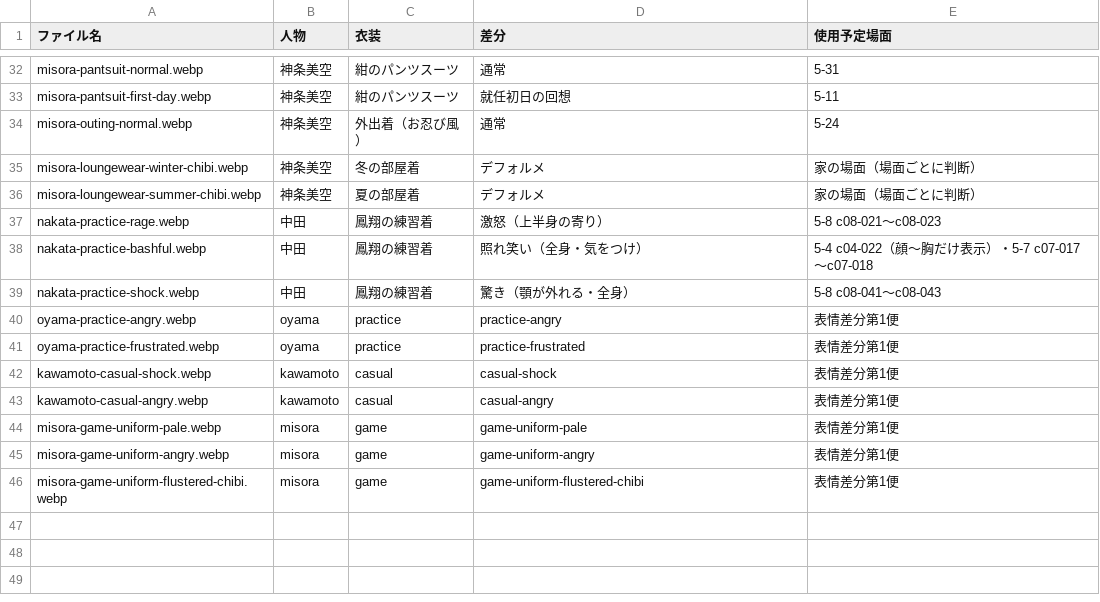
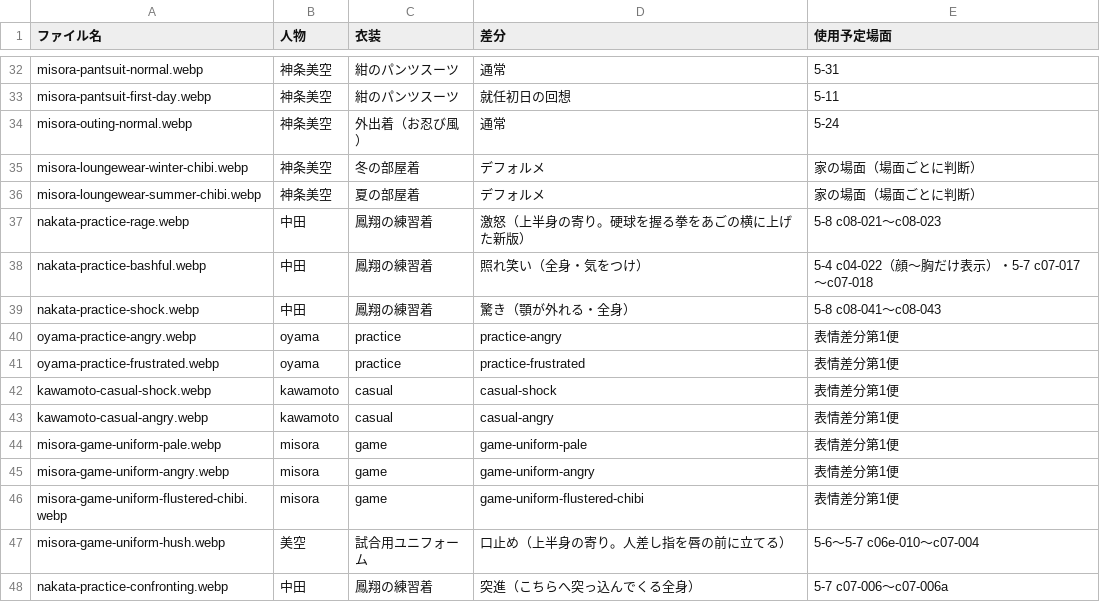
Before and after one commit to TS-KSato/adv02, a CSV file: assets/portraits/portraits-list.csv, drawn as a sheet; only a part is shown, gaps mark what is left out.

```diff
--- a/assets/portraits/portraits-list.csv
+++ b/assets/portraits/portraits-list.csv
@@ -36,3 +36,3 @@ misora-loungewear-winter-chibi.webp,神条美空,冬の部屋着,デフォルメ
 misora-loungewear-summer-chibi.webp,神条美空,夏の部屋着,デフォルメ,家の場面（場面ごとに判断）
-nakata-practice-rage.webp,中田,鳳翔の練習着,激怒（上半身の寄り）,5-8 c08-021〜c08-023
+nakata-practice-rage.webp,中田,鳳翔の練習着,激怒（上半身の寄り。硬球を握る拳をあごの横に上げた新版）,5-8 c08-021〜c08-023
 nakata-practice-bashful.webp,中田,鳳翔の練習着,照れ笑い（全身・気をつけ）,5-4 c04-022（顔〜胸だけ表示）・5-7 c07-017〜c07-018
@@ -46 +46,3 @@ misora-game-uniform-angry.webp,misora,game,game-uniform-angry,表情差分第1
 misora-game-uniform-flustered-chibi.webp,misora,game,game-uniform-flustered-chibi,表情差分第1便
+misora-game-uniform-hush.webp,美空,試合用ユニフォーム,口止め（上半身の寄り。人差し指を唇の前に立てる）,5-6〜5-7 c06e-010〜c07-004
+nakata-practice-confronting.webp,中田,鳳翔の練習着,突進（こちらへ突っ込んでくる全身）,5-7 c07-006〜c07-006a
```
Also changed, not shown: 15 other files.
